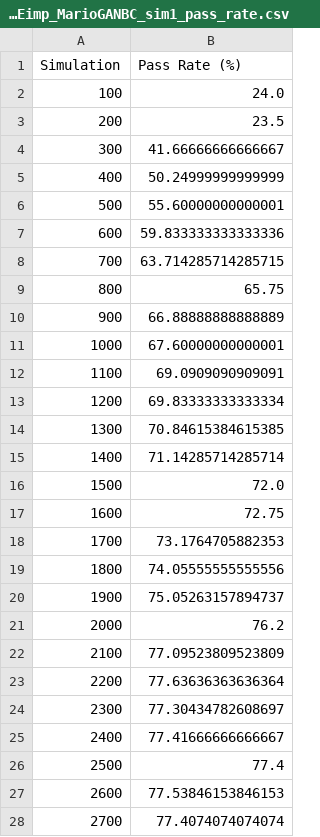
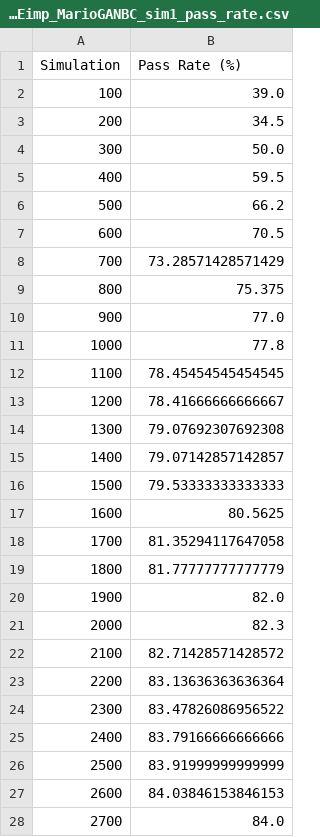
Before and after one commit to mushdreamer/MARIO-LEVEL-STRUCTURE-CONTROL, a CSV file: logs/CMAMEimp_MarioGANBC_sim1_pass_rate.csv, drawn as a sheet; only a part is shown; the diff covers the shown part only.

```diff
--- a/logs/CMAMEimp_MarioGANBC_sim1_pass_rate.csv
+++ b/logs/CMAMEimp_MarioGANBC_sim1_pass_rate.csv
@@ -1,28 +1,28 @@
 Simulation,Pass Rate (%)
-100,24.0
-200,23.5
-300,41.66666666666667
-400,50.24999999999999
-500,55.60000000000001
-600,59.833333333333336
-700,63.714285714285715
-800,65.75
-900,66.88888888888889
-1000,67.60000000000001
-1100,69.0909090909091
-1200,69.83333333333334
-1300,70.84615384615385
-1400,71.14285714285714
-1500,72.0
-1600,72.75
-1700,73.1764705882353
-1800,74.05555555555556
-1900,75.05263157894737
-2000,76.2
-2100,77.09523809523809
-2200,77.63636363636364
-2300,77.30434782608697
-2400,77.41666666666667
-2500,77.4
-2600,77.53846153846153
-2700,77.4074074074074
+100,39.0
+200,34.5
+300,50.0
+400,59.5
+500,66.2
+600,70.5
+700,73.28571428571429
+800,75.375
+900,77.0
+1000,77.8
+1100,78.45454545454545
+1200,78.41666666666667
+1300,79.07692307692308
+1400,79.07142857142857
+1500,79.53333333333333
+1600,80.5625
+1700,81.35294117647058
+1800,81.77777777777779
+1900,82.0
+2000,82.3
+2100,82.71428571428572
+2200,83.13636363636364
+2300,83.47826086956522
+2400,83.79166666666666
+2500,83.91999999999999
+2600,84.03846153846153
+2700,84.0
```
Also changed, not shown: 70 removed rows and 3 edited cells elsewhere in this file, logs/CMAMEimp_MarioGANBC_sim1_failure_stats.csv, 15 other files.
